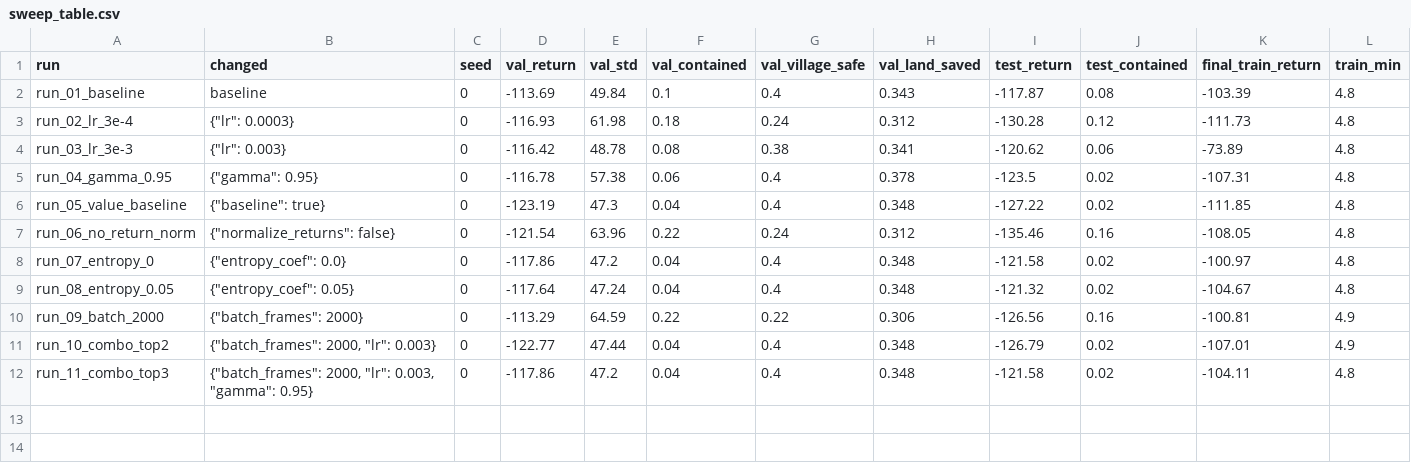
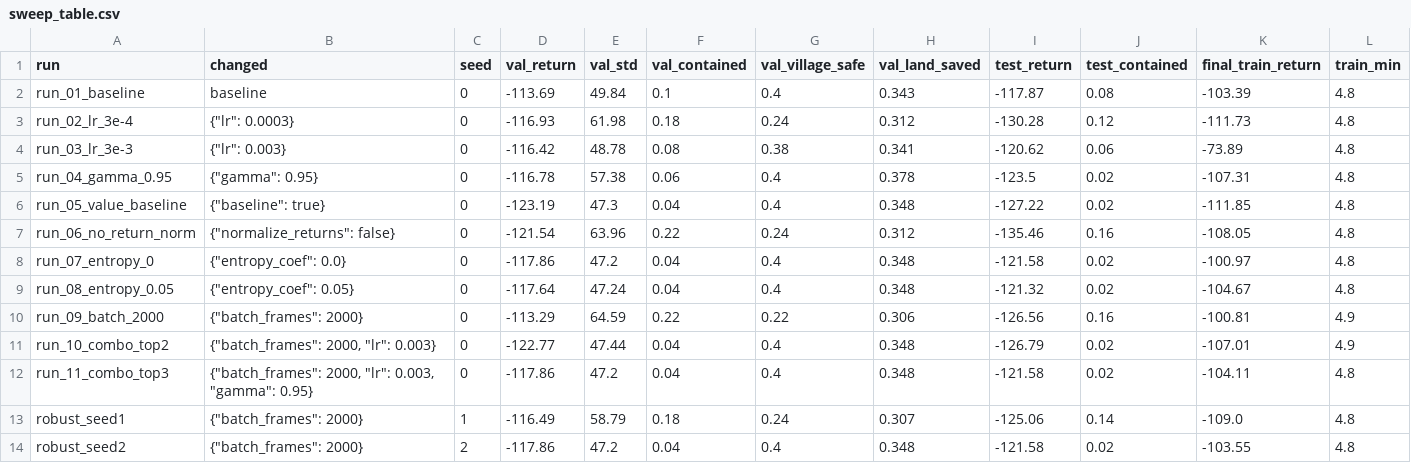
Before and after one commit to hd77alu/hamed_rl_summative, a CSV file: logs/reinforce/sweep_table.csv, drawn as a sheet.

Commit message:
run the final evaluation across all models; dqn, ppo, a2c and reinforce

```diff
--- a/logs/reinforce/sweep_table.csv
+++ b/logs/reinforce/sweep_table.csv
@@ -12 +12,3 @@ run_10_combo_top2,"{""batch_frames"": 2000, ""lr"": 0.003}",0,-122.77,47.44,0.04
 run_11_combo_top3,"{""batch_frames"": 2000, ""lr"": 0.003, ""gamma"": 0.95}",0,-117.86,47.2,0.04,0.4,0.348,-121.58,0.02,-104.11,4.8
+robust_seed1,"{""batch_frames"": 2000}",1,-116.49,58.79,0.18,0.24,0.307,-125.06,0.14,-109.0,4.8
+robust_seed2,"{""batch_frames"": 2000}",2,-117.86,47.2,0.04,0.4,0.348,-121.58,0.02,-103.55,4.8
```
Also changed, not shown: logs/a2c/sweep_table.csv, logs/dqn/sweep_table.csv, 43 other files.
